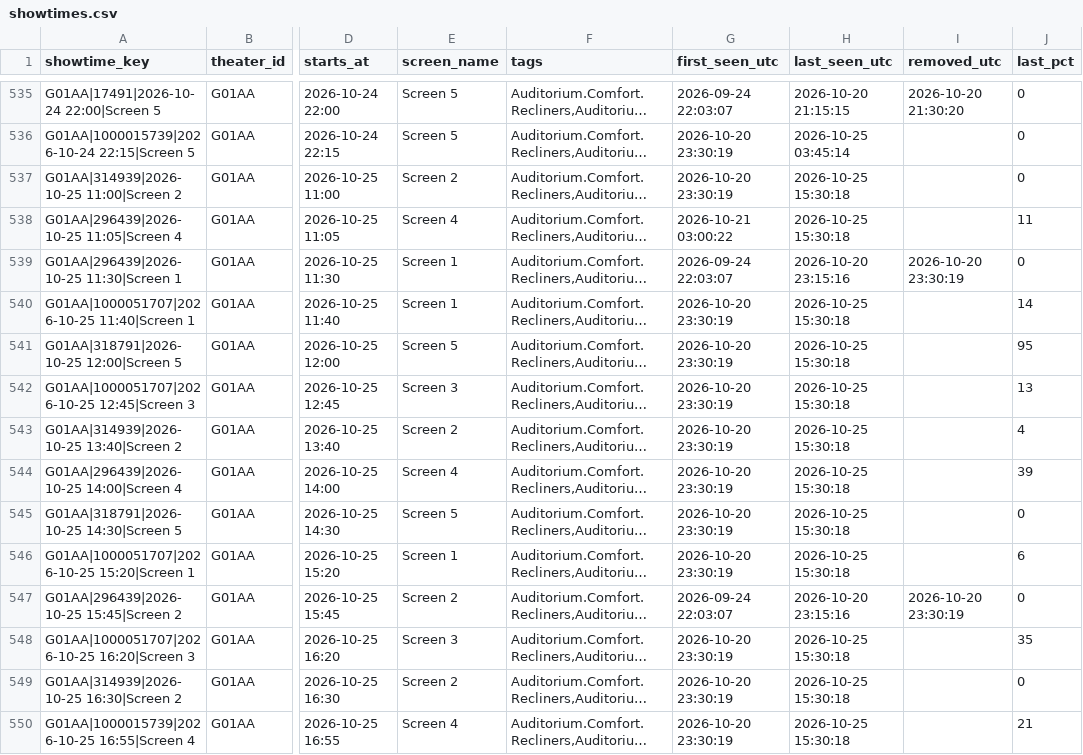
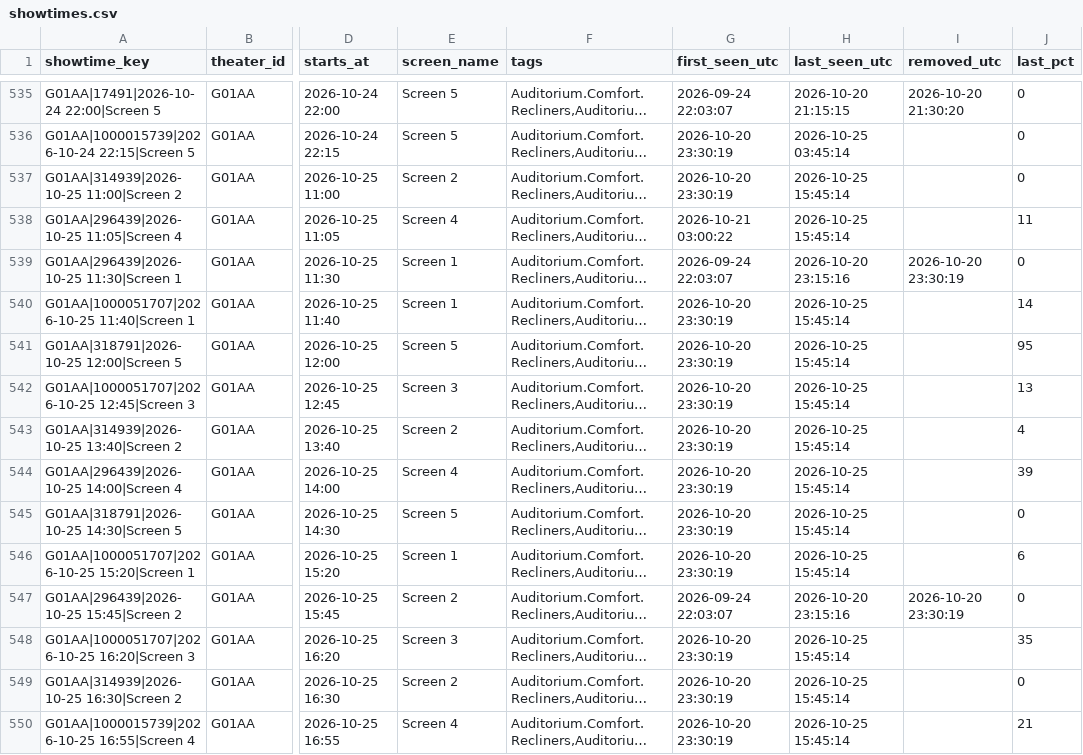
Before and after one commit to Kovar1/closter-showtimes, a CSV file: data/showtimes.csv, drawn as a sheet; only a part is shown, gaps mark what is left out; long unchanged cells end in …; the diff covers the shown part only; the diff names each change by its address in the sheet, - before the commit and + after, or states it on an @@ line.

```diff
--- a/data/showtimes.csv
+++ b/data/showtimes.csv
-H537:H538 (last_seen_utc): 2026-10-25 15:30:18
+H537:H538 (last_seen_utc): 2026-10-25 15:45:14
-H540:H546 (last_seen_utc): 2026-10-25 15:30:18
+H540:H546 (last_seen_utc): 2026-10-25 15:45:14
-H548:H550 (last_seen_utc): 2026-10-25 15:30:18
+H548:H550 (last_seen_utc): 2026-10-25 15:45:14
```
Also changed, not shown: 117 edited cells elsewhere in this file, data/polls/2026-10.csv, 1 other file.
